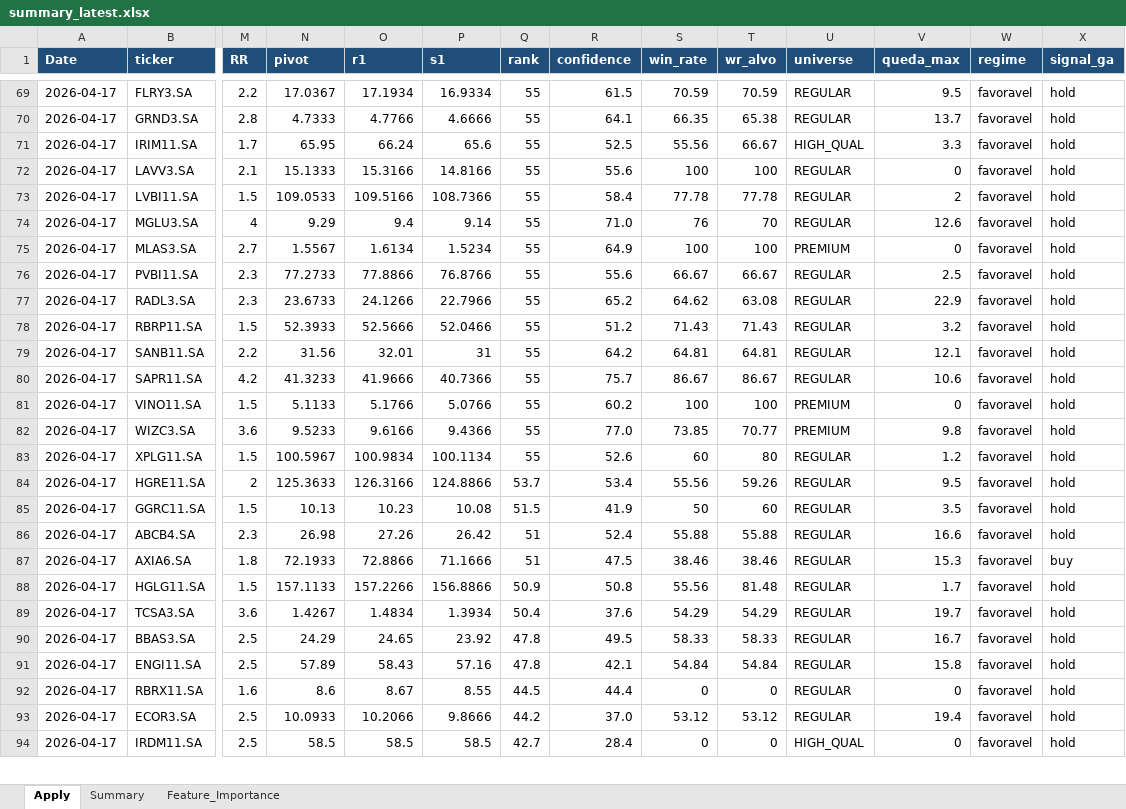
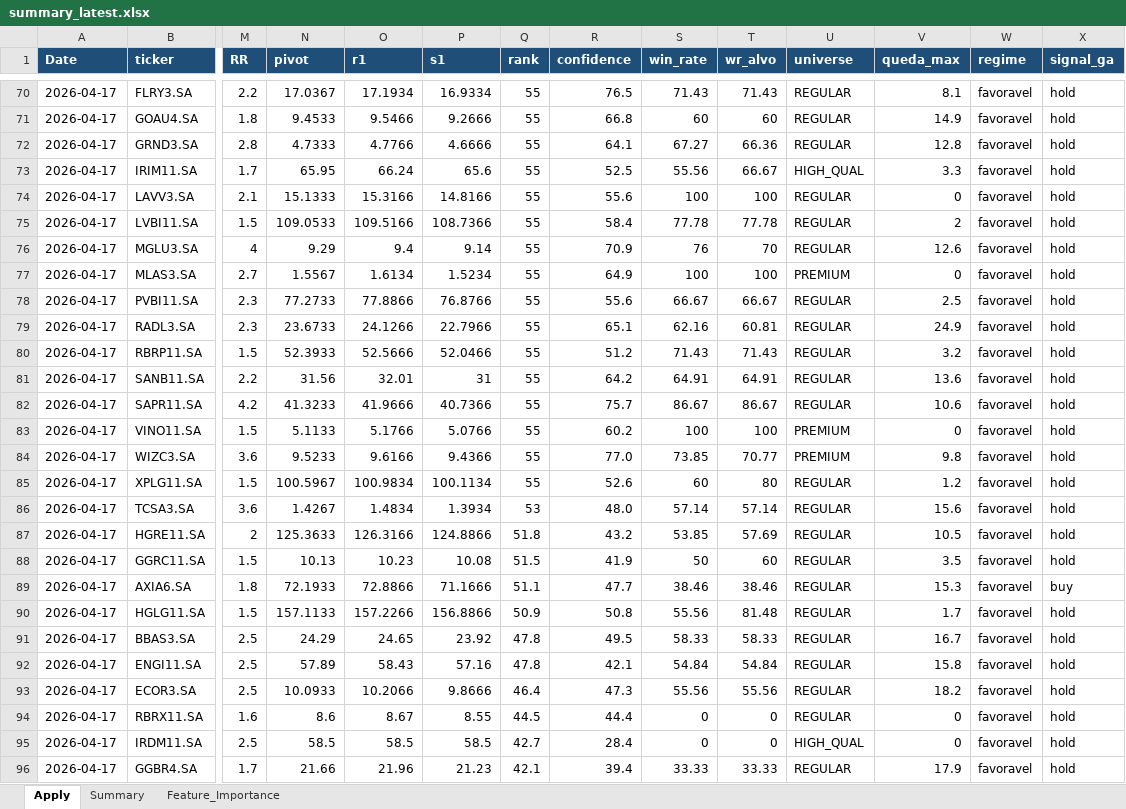
Before and after one commit to gcallj/test, an Excel workbook: summary_latest.xlsx, sheet Apply, drawn as a sheet; only a part is shown, gaps mark what is left out; values as stored, in another font and other column widths than the file's, no borders; removed rows and columns are numbered as before the commit, all else as after; rows hold the shown columns only; the diff covers the shown part only; the diff names each change by its address in the sheet, - before the commit and + after, or states it on an @@ line.

```diff
--- a/summary_latest.xlsx (sheet Apply)
+++ b/summary_latest.xlsx (sheet Apply)
-R70 (confidence): 61.5
+R70 (confidence): 76.5
-S70 (win_rate): 70.59
+S70 (win_rate): 71.43
-T70 (wr_alvo): 70.59
+T70 (wr_alvo): 71.43
-V70 (queda_max): 9.5
+V70 (queda_max): 8.1
+row 71: 2026-04-17 | GOAU4.SA | 1.8 | 9.4533 | 9.5466 | 9.2666 | 55 | 66.8 | 60 | 60 | REGULAR | 14.9 | favoravel | hold
-S72 (win_rate): 66.35
+S72 (win_rate): 67.27
-T72 (wr_alvo): 65.38
+T72 (wr_alvo): 66.36
-V72 (queda_max): 13.7
+V72 (queda_max): 12.8
-R76 (confidence): 71.0
+R76 (confidence): 70.9
-R79 (confidence): 65.2
+R79 (confidence): 65.1
-S79 (win_rate): 64.62
+S79 (win_rate): 62.16
-T79 (wr_alvo): 63.08
+T79 (wr_alvo): 60.81
-V79 (queda_max): 22.9
+V79 (queda_max): 24.9
-S81 (win_rate): 64.81
+S81 (win_rate): 64.91
-T81 (wr_alvo): 64.81
+T81 (wr_alvo): 64.91
-V81 (queda_max): 12.1
+V81 (queda_max): 13.6
+row 86: 2026-04-17 | TCSA3.SA | 3.6 | 1.4267 | 1.4834 | 1.3934 | 53 | 48.0 | 57.14 | 57.14 | REGULAR | 15.6 | favoravel | hold
-Q87 (rank): 53.7
+Q87 (rank): 51.8
-R87 (confidence): 53.4
+R87 (confidence): 43.2
-S87 (win_rate): 55.56
+S87 (win_rate): 53.85
-T87 (wr_alvo): 59.26
+T87 (wr_alvo): 57.69
-V87 (queda_max): 9.5
+V87 (queda_max): 10.5
-row 86: 2026-04-17 | ABCB4.SA | 2.3 | 26.98 | 27.26 | 26.42 | 51 | 52.4 | 55.88 | 55.88 | REGULAR | 16.6 | favoravel | hold
-Q89 (rank): 51
+Q89 (rank): 51.1
-R89 (confidence): 47.5
+R89 (confidence): 47.7
-row 89: 2026-04-17 | TCSA3.SA | 3.6 | 1.4267 | 1.4834 | 1.3934 | 50.4 | 37.6 | 54.29 | 54.29 | REGULAR | 19.7 | favoravel | hold
+row 93: 2026-04-17 | ECOR3.SA | 2.5 | 10.0933 | 10.2066 | 9.8666 | 46.4 | 47.3 | 55.56 | 55.56 | REGULAR | 18.2 | favoravel | hold
-row 93: 2026-04-17 | ECOR3.SA | 2.5 | 10.0933 | 10.2066 | 9.8666 | 44.2 | 37.0 | 53.12 | 53.12 | REGULAR | 19.4 | favoravel | hold
+row 96: 2026-04-17 | GGBR4.SA | 1.7 | 21.66 | 21.96 | 21.23 | 42.1 | 39.4 | 33.33 | 33.33 | REGULAR | 17.9 | favoravel | hold
```
Also changed, not shown: 15 added rows, 16 removed rows and 88 edited cells elsewhere in this sheet, sheet Feature_Importance, sheet Summary, 1 other file.
